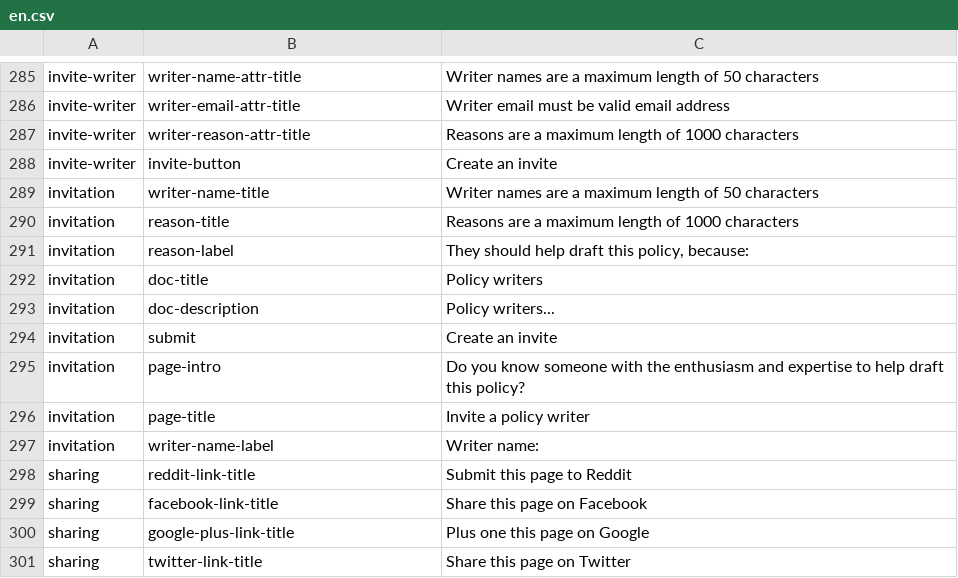
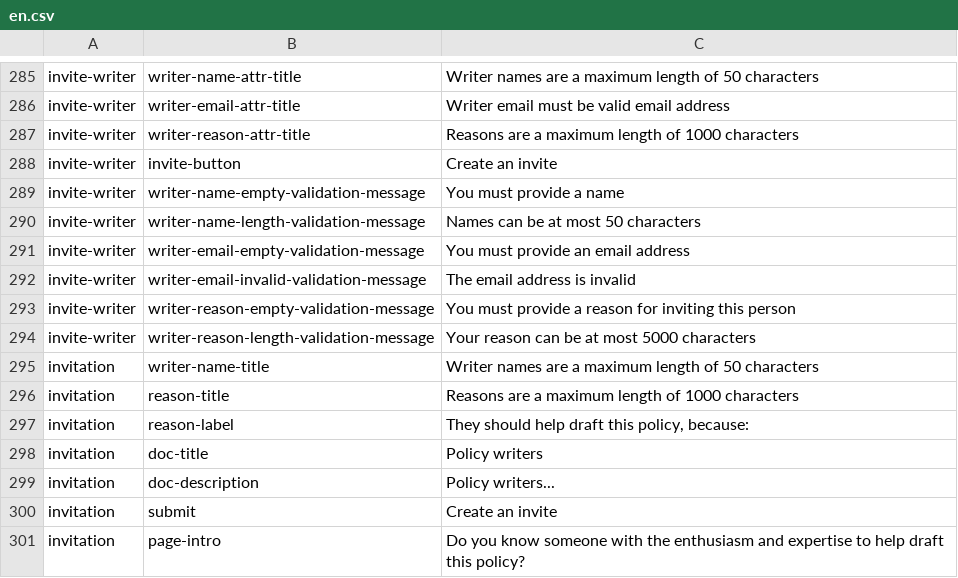
Before and after one commit to ThoughtWorksInc/objective8, a CSV file: resources/translations/en.csv, drawn as a sheet; only a part is shown, gaps mark what is left out; the shorter side is filled out with more unchanged rows.

Commit message:
DM + GR #107 - Perform server side validations when posting writer invitations

```diff
--- a/resources/translations/en.csv
+++ b/resources/translations/en.csv
@@ -288,2 +288,8 @@ invite-writer,writer-reason-attr-title,Reasons are a maximum length of 1000 char
 invite-writer,invite-button,Create an invite
+invite-writer,writer-name-empty-validation-message,You must provide a name
+invite-writer,writer-name-length-validation-message,Names can be at most 50 characters
+invite-writer,writer-email-empty-validation-message,You must provide an email address
+invite-writer,writer-email-invalid-validation-message,The email address is invalid
+invite-writer,writer-reason-empty-validation-message,You must provide a reason for inviting this person
+invite-writer,writer-reason-length-validation-message,Your reason can be at most 5000 characters
 invitation,writer-name-title,Writer names are a maximum length of 50 characters
```
Also changed, not shown: 9 other files.
